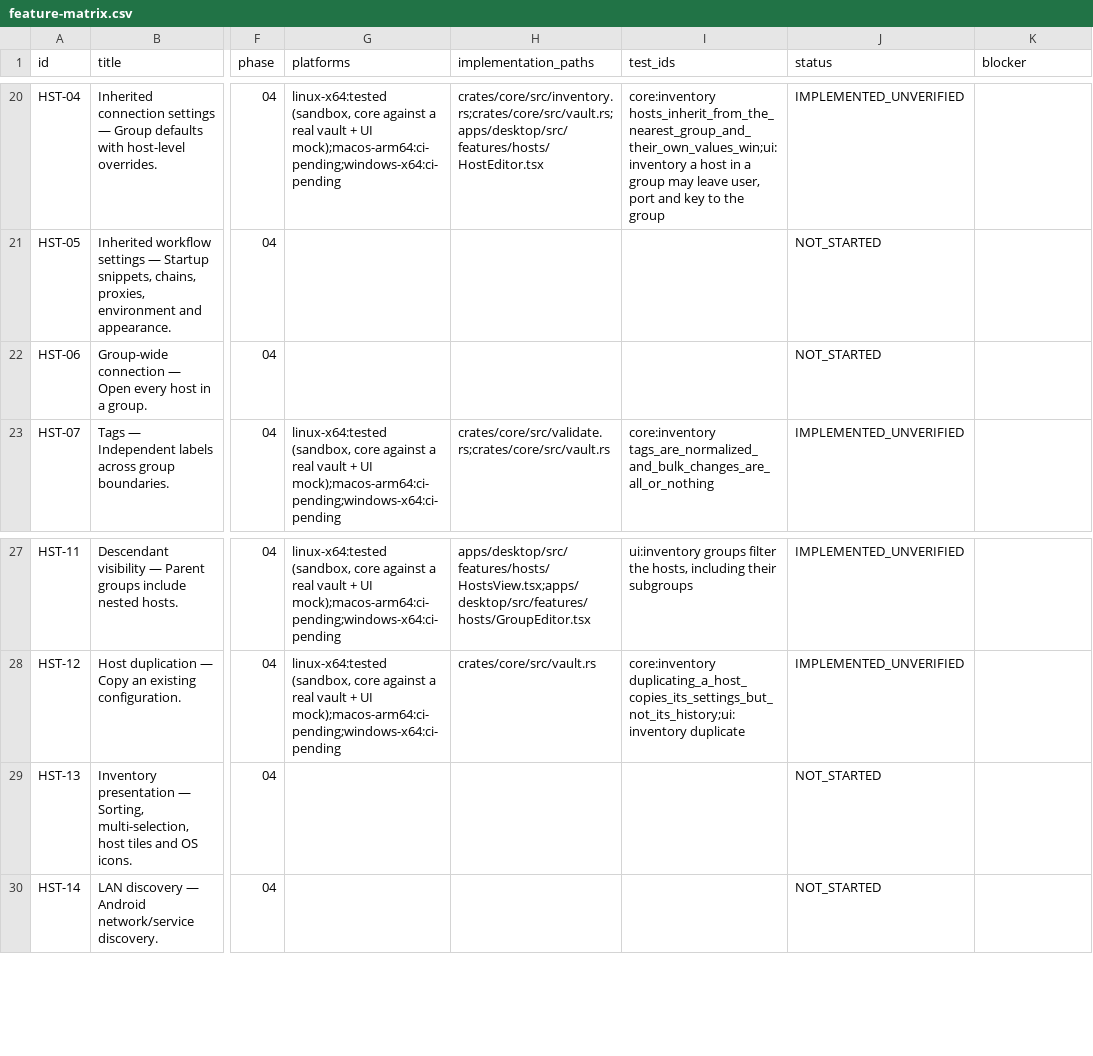
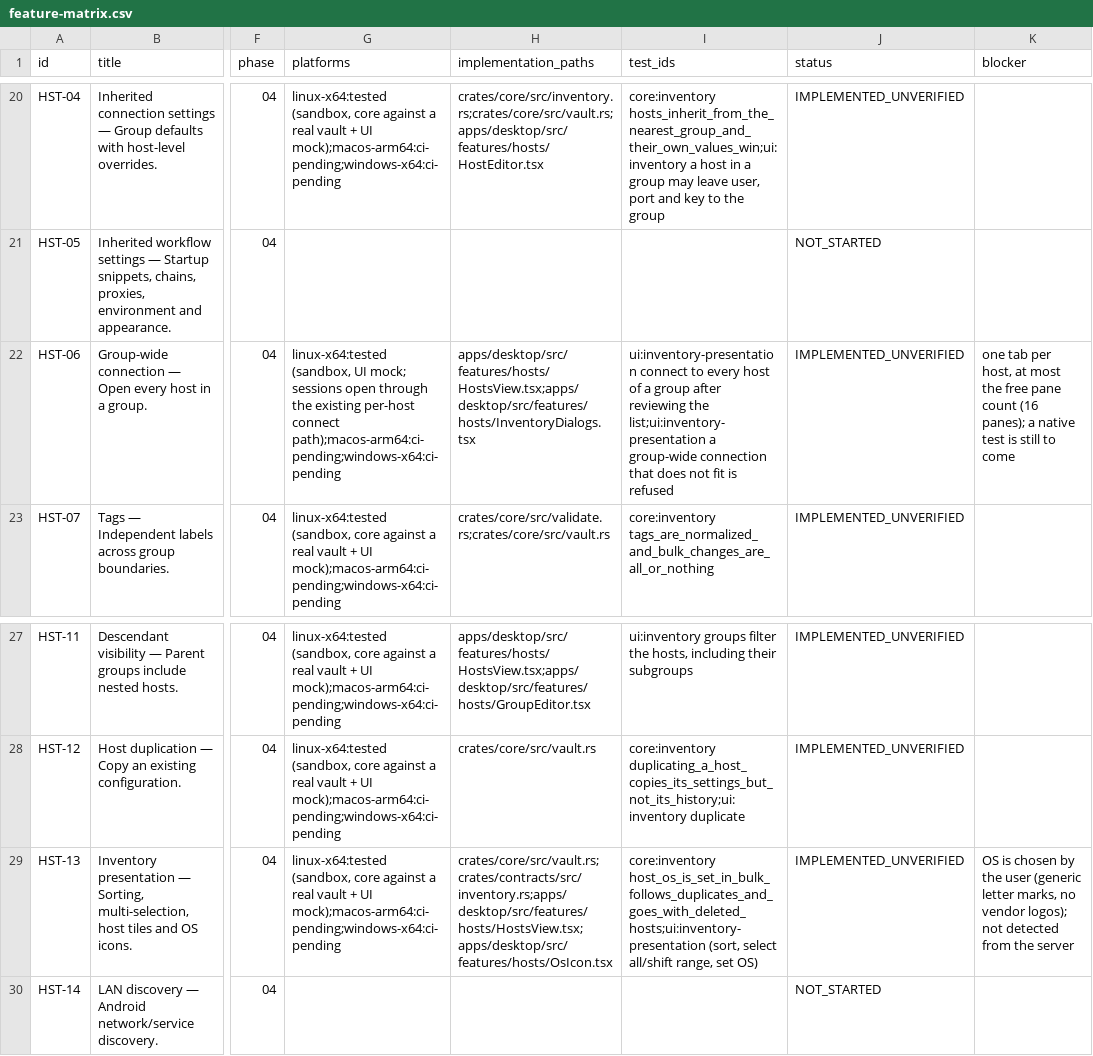
Before and after one commit to 2shiraz/tyrminal, a CSV file: docs/feature-matrix.csv, drawn as a sheet; only a part is shown, gaps mark what is left out; the diff names each change by its address in the sheet, - before the commit and + after, or states it on an @@ line.

```diff
--- a/docs/feature-matrix.csv
+++ b/docs/feature-matrix.csv
-G22 (platforms): (empty)
+G22 (platforms): linux-x64:tested (sandbox, UI mock; sessions open through the existing per-host connect path);macos-arm64:ci-pending;windows-x64:ci-pending
-H22 (implementation_paths): (empty)
+H22 (implementation_paths): apps/desktop/src/features/hosts/HostsView.tsx;apps/desktop/src/features/hosts/InventoryDialogs.tsx
-I22 (test_ids): (empty)
+I22 (test_ids): ui:inventory-presentation connect to every host of a group after reviewing the list;ui:inventory-presentation a group-wide connection that does not fit is refused
-J22 (status): NOT_STARTED
+J22 (status): IMPLEMENTED_UNVERIFIED
-K22 (blocker): (empty)
+K22 (blocker): one tab per host, at most the free pane count (16 panes); a native test is still to come
-G29 (platforms): (empty)
+G29 (platforms): linux-x64:tested (sandbox, core against a real vault + UI mock);macos-arm64:ci-pending;windows-x64:ci-pending
-H29 (implementation_paths): (empty)
+H29 (implementation_paths): crates/core/src/vault.rs;crates/contracts/src/inventory.rs;apps/desktop/src/features/hosts/HostsView.tsx;apps/desktop/src/features/hosts/OsIcon.tsx
-I29 (test_ids): (empty)
+I29 (test_ids): core:inventory host_os_is_set_in_bulk_follows_duplicates_and_goes_with_deleted_hosts;ui:inventory-presentation (sort, select all/shift range, set OS)
-J29 (status): NOT_STARTED
+J29 (status): IMPLEMENTED_UNVERIFIED
-K29 (blocker): (empty)
+K29 (blocker): OS is chosen by the user (generic letter marks, no vendor logos); not detected from the server
```
Also changed, not shown: 26 other files.
